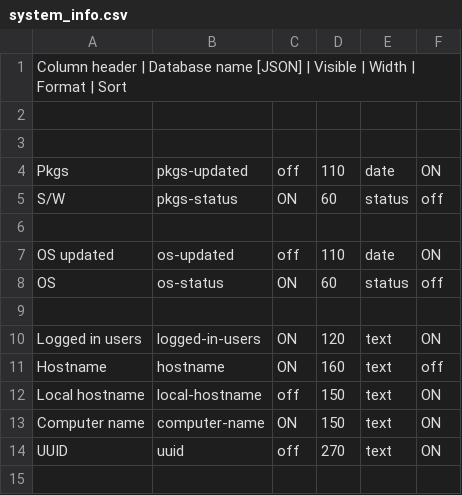
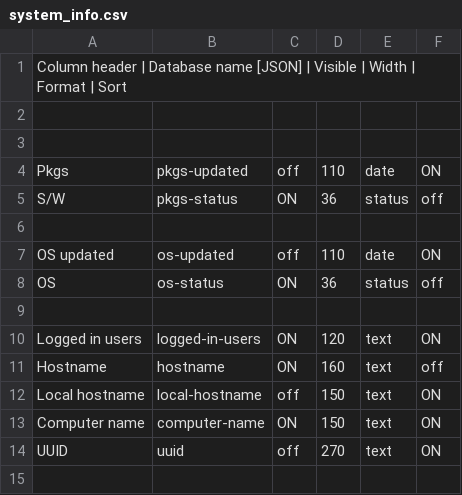
Before and after one commit to roojs/argusrm, a CSV file: controller/resources/columns/system_info.csv, drawn as a sheet; only a part is shown.

```diff
--- a/controller/resources/columns/system_info.csv
+++ b/controller/resources/columns/system_info.csv
@@ -4,6 +4,6 @@ Column header | Database name [JSON] | Visible | Width | Format | Sort
 Pkgs,pkgs-updated,off,110,date,ON
-S/W,pkgs-status,ON,60,status,off
+S/W,pkgs-status,ON,36,status,off
 
 OS updated,os-updated,off,110,date,ON
-OS,os-status,ON,60,status,off
+OS,os-status,ON,36,status,off
 
```
Also changed, not shown: 7 other files.
